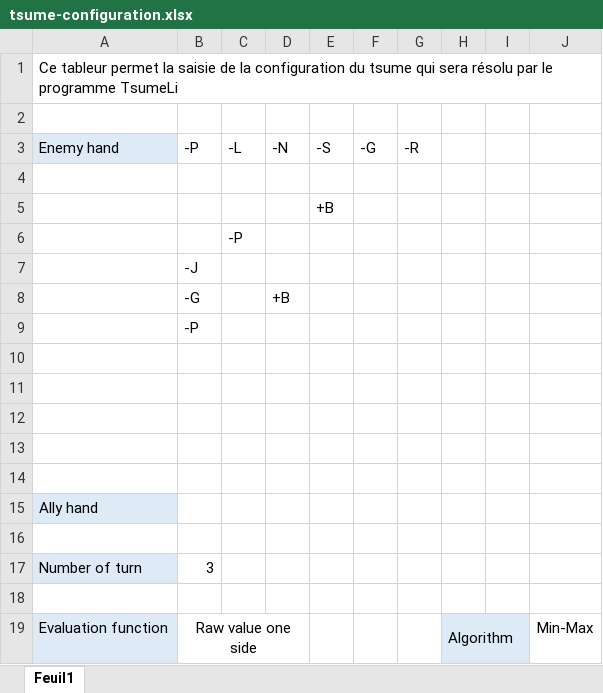
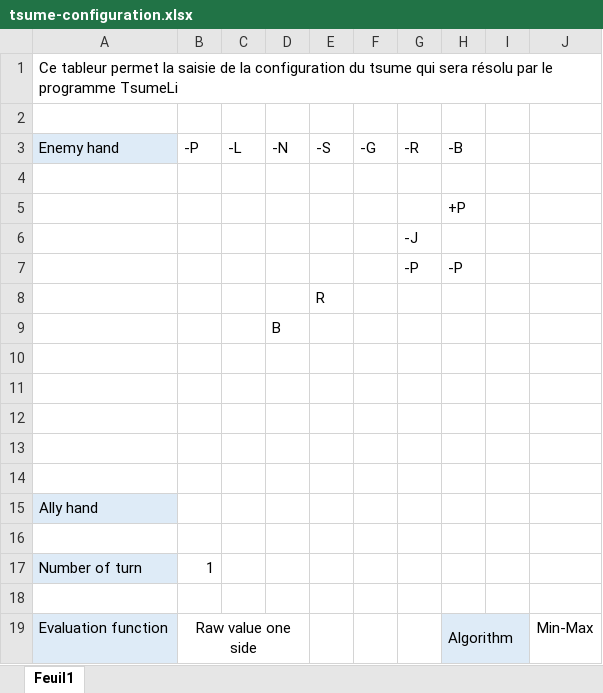
Before and after one commit to lmedina002/TsumeLi, an Excel workbook: tsume-configuration.xlsx, sheet Feuil1, drawn as a sheet; only a part is shown; values as stored, in another font and other column widths than the file's, no borders; charts and pictures not drawn; removed rows and columns are numbered as before the commit, all else as after; the diff names each change by its address in the sheet, - before the commit and + after, or states it on an @@ line.

```diff
--- a/tsume-configuration.xlsx (sheet Feuil1)
+++ b/tsume-configuration.xlsx (sheet Feuil1)
-H3: (empty)
+H3: -B
+row 5:  |  |  |  |  |  |  | +P
+row 6:  |  |  |  |  |  | -J
+row 7:  |  |  |  |  |  | -P | -P
-E8: +B
+E8: R
-row 6:  |  | -P
-row 7:  | -J
-row 8:  | -G |  | +B
-row 9:  | -P
+row 9:  |  |  | B
-B17: 3
+B17: 1
```
Also changed, not shown: charts or pictures, 2 other files.
